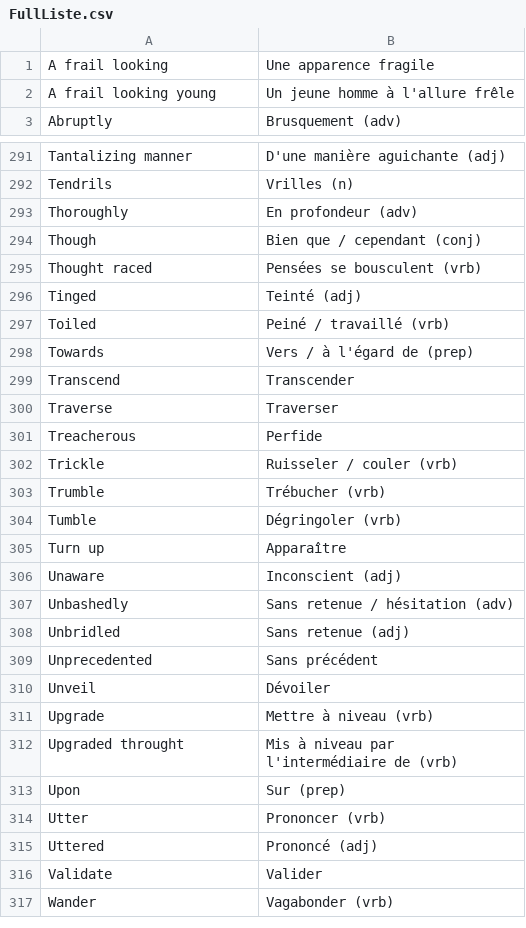
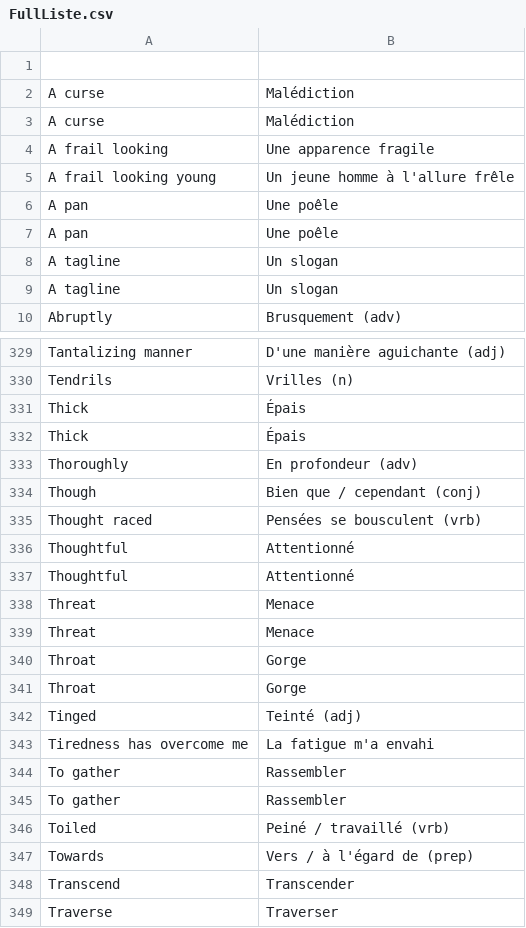
Before and after one commit to SnackForever/Word-Anki, a CSV file: FullListe.csv, drawn as a sheet; only a part is shown, gaps mark what is left out; the shorter side is filled out with more unchanged rows; the diff covers the shown part only.

Commit message:
Refactor code into a single file and optimize class structure. The code is now organized within a  class, which contains methods for reading, sorting, and formatting word lists. The  function handles user interaction through a menu system. Added support for writing words to Anki using keyboard input and updating the full word list. Ensured alphabetical sorting of the full word list.

```diff
--- a/FullListe.csv
+++ b/FullListe.csv
@@ -1,3 +1,10 @@
+
+A curse,Malédiction
+A curse,Malédiction
 A frail looking,Une apparence fragile
 A frail looking young,Un jeune homme à l'allure frêle
+A pan,Une poêle
+A pan,Une poêle
+A tagline,Un slogan
+A tagline,Un slogan
 Abruptly,Brusquement (adv)
@@ -292,2 +330,4 @@ Tantalizing manner,D'une manière aguichante (adj)
 Tendrils,Vrilles (n)
+Thick,Épais
+Thick,Épais
 Thoroughly,En profondeur (adv)
@@ -295,3 +335,12 @@ Though,Bien que / cependant (conj)
 Thought raced,Pensées se bousculent (vrb)
+Thoughtful,Attentionné
+Thoughtful,Attentionné
+Threat,Menace
+Threat,Menace
+Throat,Gorge
+Throat,Gorge
 Tinged,Teinté (adj)
+Tiredness has overcome me,La fatigue m'a envahi
+To gather,Rassembler
+To gather,Rassembler
 Toiled,Peiné / travaillé (vrb)
```
Also changed, not shown: 30 added rows and 4 moved rows elsewhere in this file, 5 other files.
